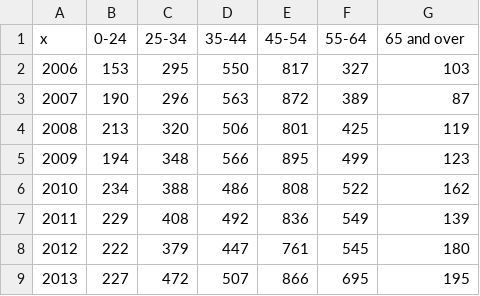
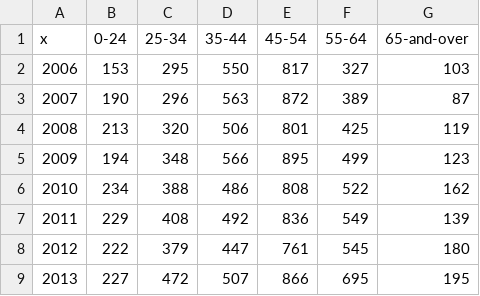
Before and after one commit to KellyZzz/opioid-epidemic, a CSV file: data/age.csv, drawn as a sheet.

```diff
--- a/data/age.csv
+++ b/data/age.csv
@@ -1,2 +1,2 @@
-x,0-24,25-34,35-44,45-54,55-64,65 and over
+x,0-24,25-34,35-44,45-54,55-64,65-and-over
 2006,153,295,550,817,327,103
```
Also changed, not shown: data/ethnicity.csv, data/population.csv, 2 other files.
